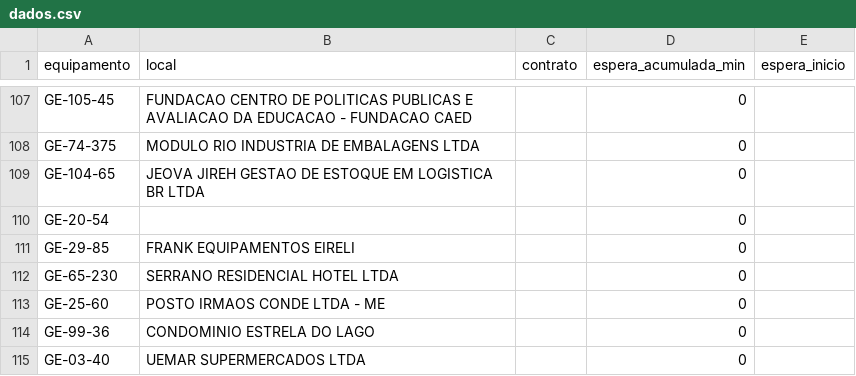
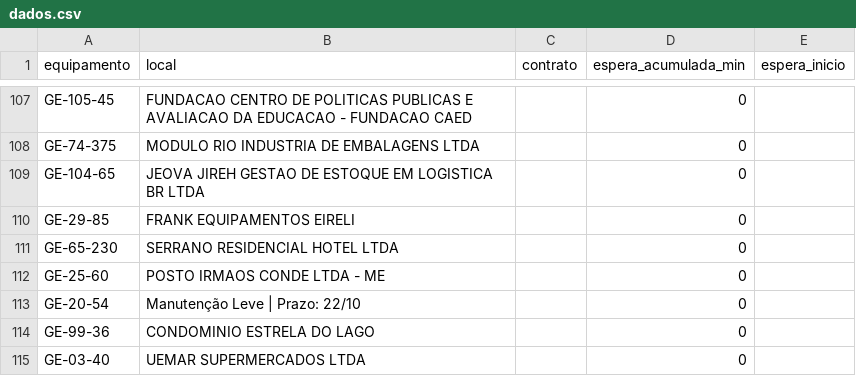
Before and after one commit to milwardarthur-prog/testemanut, a CSV file: dados.csv, drawn as a sheet; only a part is shown, gaps mark what is left out; removed rows and columns are numbered as before the commit, all else as after; the diff names each change by its address in the sheet, - before the commit and + after, or states it on an @@ line.

Commit message:
Atualização automática via SiteManut

```diff
--- a/dados.csv
+++ b/dados.csv
-row 110: GE-20-54 |  |  | 0
+row 113: GE-20-54 | Manutenção Leve | Prazo: 22/10 |  | 0
```
